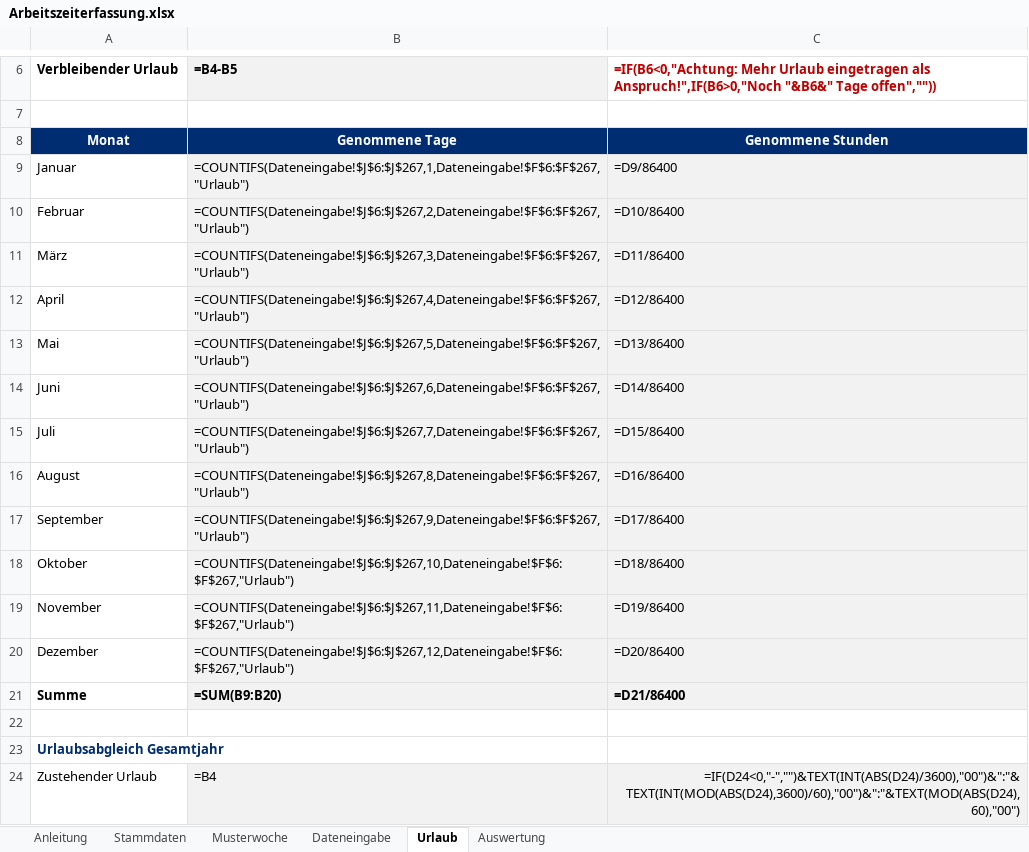
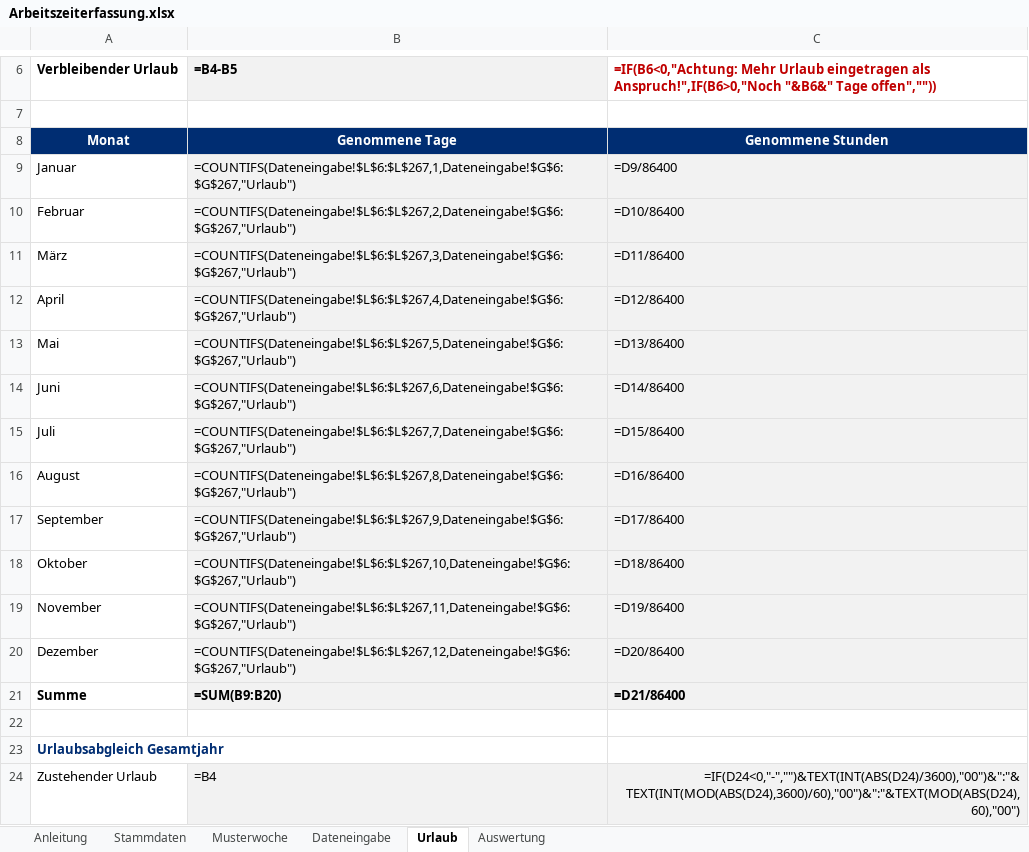
Before and after one commit to marchens1977/Arbeitszeiterfassung, an Excel workbook: excel/Arbeitszeiterfassung.xlsx, sheet Urlaub, drawn as a sheet; only a part is shown, gaps mark what is left out; values as stored, in another font and other column widths than the file's, no borders; formulas without a stored value are shown as written; conditional formats not drawn; the diff names each change by its address in the sheet, - before the commit and + after, or states it on an @@ line.

```diff
--- a/excel/Arbeitszeiterfassung.xlsx (sheet Urlaub)
+++ b/excel/Arbeitszeiterfassung.xlsx (sheet Urlaub)
-B9: =COUNTIFS(Dateneingabe!$J$6:$J$267,1,Dateneingabe!$F$6:$F$267,"Urlaub")
+B9: =COUNTIFS(Dateneingabe!$L$6:$L$267,1,Dateneingabe!$G$6:$G$267,"Urlaub")
-B10: =COUNTIFS(Dateneingabe!$J$6:$J$267,2,Dateneingabe!$F$6:$F$267,"Urlaub")
+B10: =COUNTIFS(Dateneingabe!$L$6:$L$267,2,Dateneingabe!$G$6:$G$267,"Urlaub")
-B11: =COUNTIFS(Dateneingabe!$J$6:$J$267,3,Dateneingabe!$F$6:$F$267,"Urlaub")
+B11: =COUNTIFS(Dateneingabe!$L$6:$L$267,3,Dateneingabe!$G$6:$G$267,"Urlaub")
-B12: =COUNTIFS(Dateneingabe!$J$6:$J$267,4,Dateneingabe!$F$6:$F$267,"Urlaub")
+B12: =COUNTIFS(Dateneingabe!$L$6:$L$267,4,Dateneingabe!$G$6:$G$267,"Urlaub")
-B13: =COUNTIFS(Dateneingabe!$J$6:$J$267,5,Dateneingabe!$F$6:$F$267,"Urlaub")
+B13: =COUNTIFS(Dateneingabe!$L$6:$L$267,5,Dateneingabe!$G$6:$G$267,"Urlaub")
-B14: =COUNTIFS(Dateneingabe!$J$6:$J$267,6,Dateneingabe!$F$6:$F$267,"Urlaub")
+B14: =COUNTIFS(Dateneingabe!$L$6:$L$267,6,Dateneingabe!$G$6:$G$267,"Urlaub")
-B15: =COUNTIFS(Dateneingabe!$J$6:$J$267,7,Dateneingabe!$F$6:$F$267,"Urlaub")
+B15: =COUNTIFS(Dateneingabe!$L$6:$L$267,7,Dateneingabe!$G$6:$G$267,"Urlaub")
-B16: =COUNTIFS(Dateneingabe!$J$6:$J$267,8,Dateneingabe!$F$6:$F$267,"Urlaub")
+B16: =COUNTIFS(Dateneingabe!$L$6:$L$267,8,Dateneingabe!$G$6:$G$267,"Urlaub")
-B17: =COUNTIFS(Dateneingabe!$J$6:$J$267,9,Dateneingabe!$F$6:$F$267,"Urlaub")
+B17: =COUNTIFS(Dateneingabe!$L$6:$L$267,9,Dateneingabe!$G$6:$G$267,"Urlaub")
-B18: =COUNTIFS(Dateneingabe!$J$6:$J$267,10,Dateneingabe!$F$6:$F$267,"Urlaub")
+B18: =COUNTIFS(Dateneingabe!$L$6:$L$267,10,Dateneingabe!$G$6:$G$267,"Urlaub")
-B19: =COUNTIFS(Dateneingabe!$J$6:$J$267,11,Dateneingabe!$F$6:$F$267,"Urlaub")
+B19: =COUNTIFS(Dateneingabe!$L$6:$L$267,11,Dateneingabe!$G$6:$G$267,"Urlaub")
-B20: =COUNTIFS(Dateneingabe!$J$6:$J$267,12,Dateneingabe!$F$6:$F$267,"Urlaub")
+B20: =COUNTIFS(Dateneingabe!$L$6:$L$267,12,Dateneingabe!$G$6:$G$267,"Urlaub")
```
Also changed, not shown: sheet Dateneingabe, sheet Musterwoche, sheet Anleitung, hidden cells, 6 other files.
